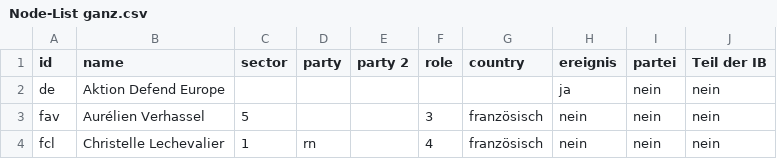
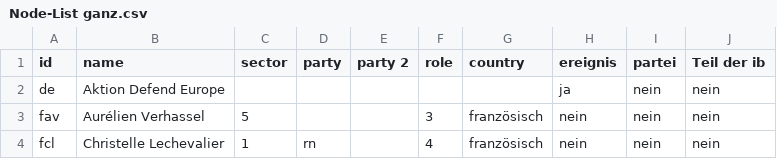
Before and after one commit to celinaishere/Kek-List-2-Nazinetzwerke, a CSV file: Node-List ganz.csv, drawn as a sheet; only a part is shown.

Commit message:
Update Node-List ganz.csv

```diff
--- a/Node-List ganz.csv
+++ b/Node-List ganz.csv
@@ -1,2 +1,2 @@
-id,name,sector ,party,party 2,role ,country,ereignis,partei,Teil der IB
+id,name,sector ,party,party 2,role ,country,ereignis,partei,Teil der ib
 de,Aktion Defend Europe,,,,,,ja,nein,nein
```
